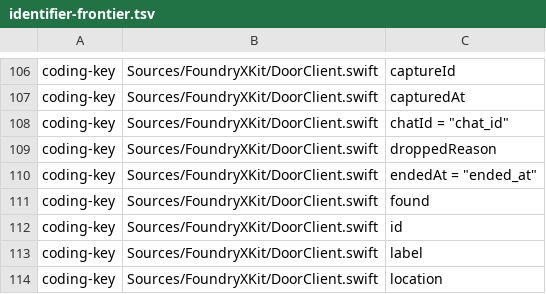
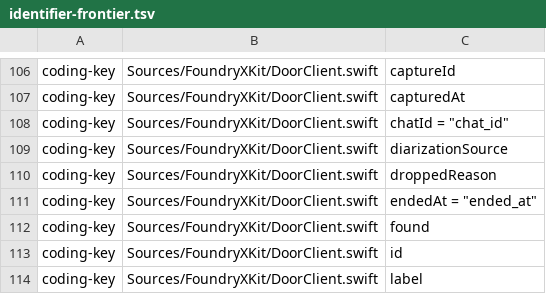
Before and after one commit to GoForgeIt/foundryx, a TSV file: evidence/t13/identifier-frontier.tsv, drawn as a sheet; only a part is shown, gaps mark what is left out; the shorter side is filled out with more unchanged rows.

```diff
--- a/evidence/t13/identifier-frontier.tsv
+++ b/evidence/t13/identifier-frontier.tsv
@@ -108,2 +108,3 @@ coding-key	Sources/FoundryXKit/DoorClient.swift	capturedAt
 coding-key	Sources/FoundryXKit/DoorClient.swift	chatId = "chat_id"
+coding-key	Sources/FoundryXKit/DoorClient.swift	diarizationSource
 coding-key	Sources/FoundryXKit/DoorClient.swift	droppedReason
```
Also changed, not shown: evidence/t13/copy-a11y-frontier.tsv, 2 other files.
